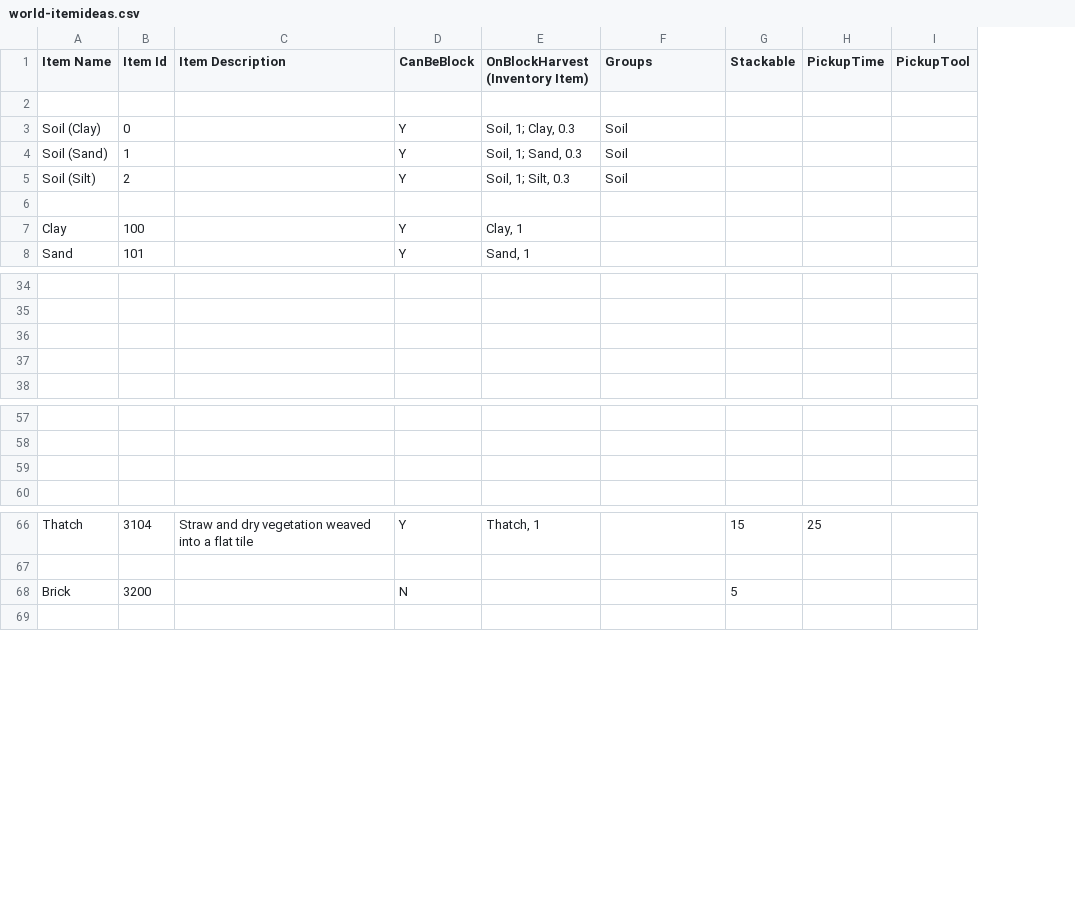
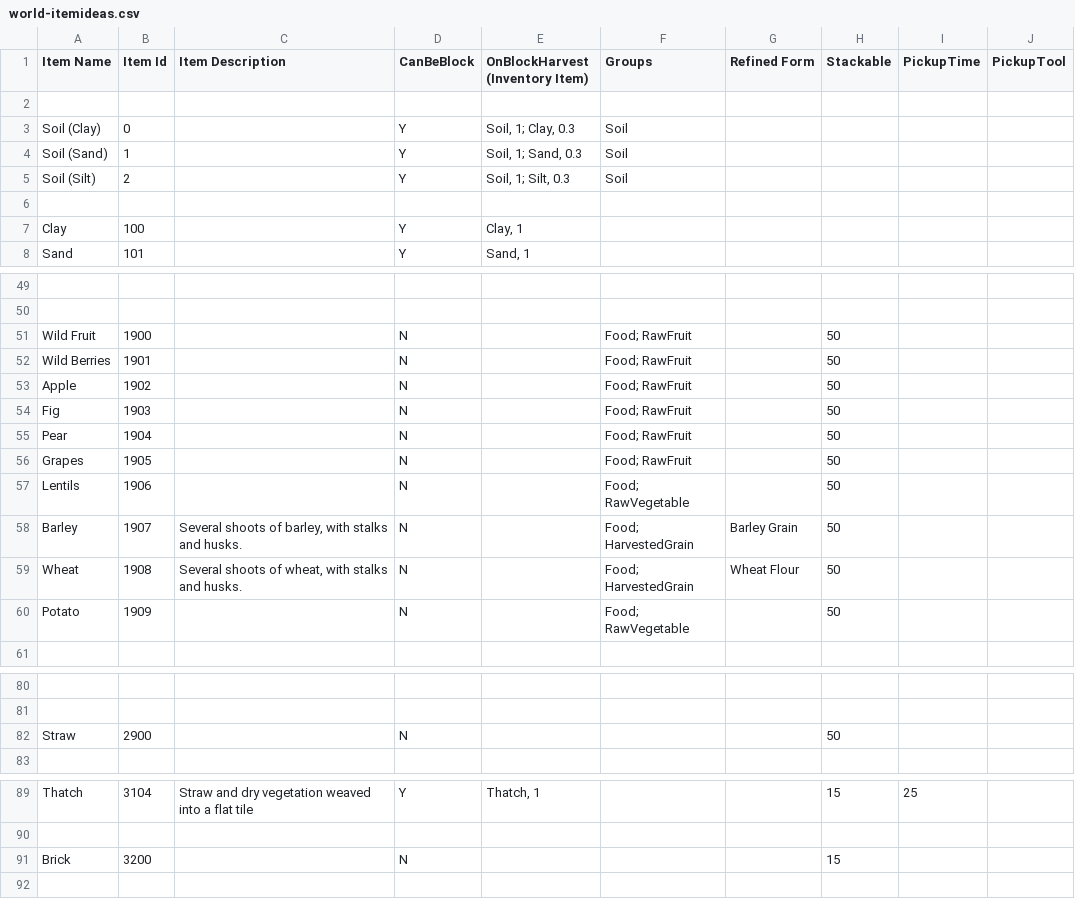
Before and after one commit to dantetam/world, a CSV file: res/items/world-itemideas.csv, drawn as a sheet; only a part is shown, gaps mark what is left out; addresses are those after the commit; the diff covers the shown part only; the diff names each change by its address in the sheet, - before the commit and + after, or states it on an @@ line.

```diff
--- a/res/items/world-itemideas.csv
+++ b/res/items/world-itemideas.csv
+column G (Refined Form), empty
-row 51: (empty)
+row 51: Wild Fruit | 1900 |  | N |  | Food; RawFruit |  | 50
-row 52: (empty)
+row 52: Wild Berries | 1901 |  | N |  | Food; RawFruit |  | 50
+row 53: Apple | 1902 |  | N |  | Food; RawFruit |  | 50
+row 54: Fig | 1903 |  | N |  | Food; RawFruit |  | 50
+row 55: Pear | 1904 |  | N |  | Food; RawFruit |  | 50
+row 56: Grapes | 1905 |  | N |  | Food; RawFruit |  | 50
+row 57: Lentils | 1906 |  | N |  | Food; RawVegetable |  | 50
+row 58: Barley | 1907 | Several shoots of barley, with stalks and husks. | N |  | Food; HarvestedGrain | Barley Grain | 50
+row 59: Wheat | 1908 | Several shoots of wheat, with stalks and husks. | N |  | Food; HarvestedGrain | Wheat Flour | 50
+row 60: Potato | 1909 |  | N |  | Food; RawVegetable |  | 50
-row 82: (empty)
+row 82: Straw | 2900 |  | N |  |  |  | 50
-H91 (Stackable): 5
+H91 (Stackable): 15
```
Also changed, not shown: 16 added rows, 1 removed row and 5 edited cells elsewhere in this file, 8 other files.
